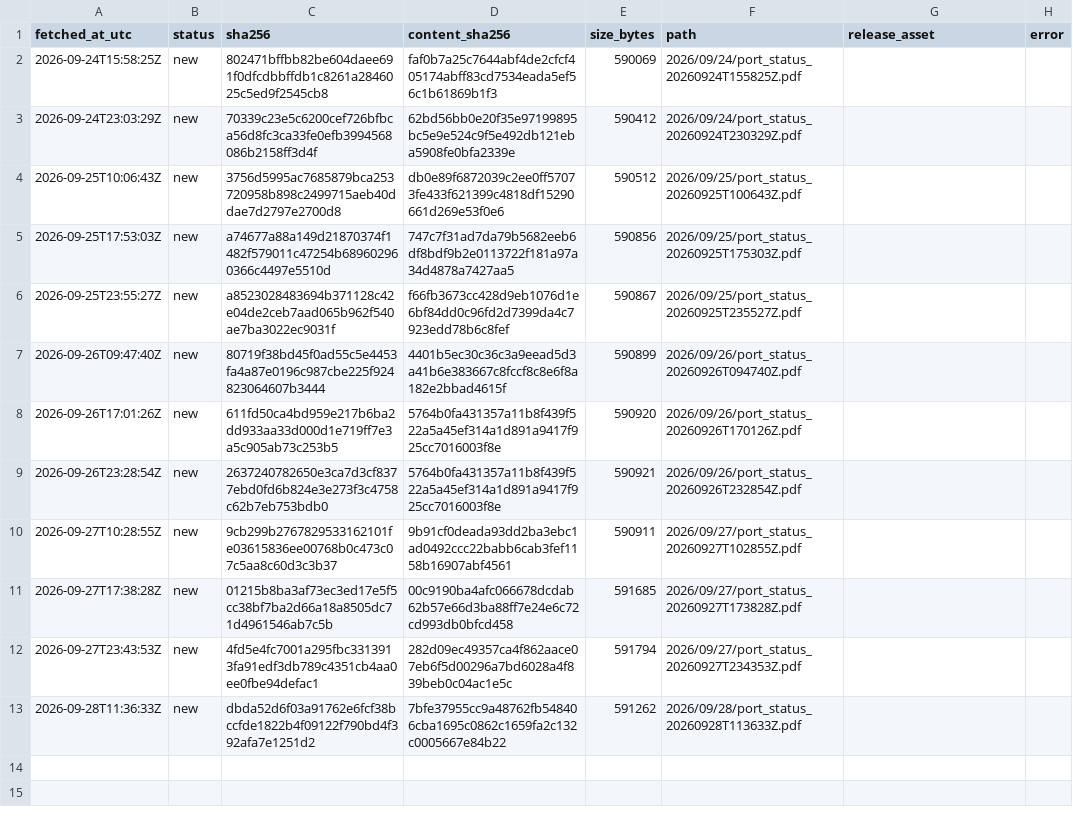
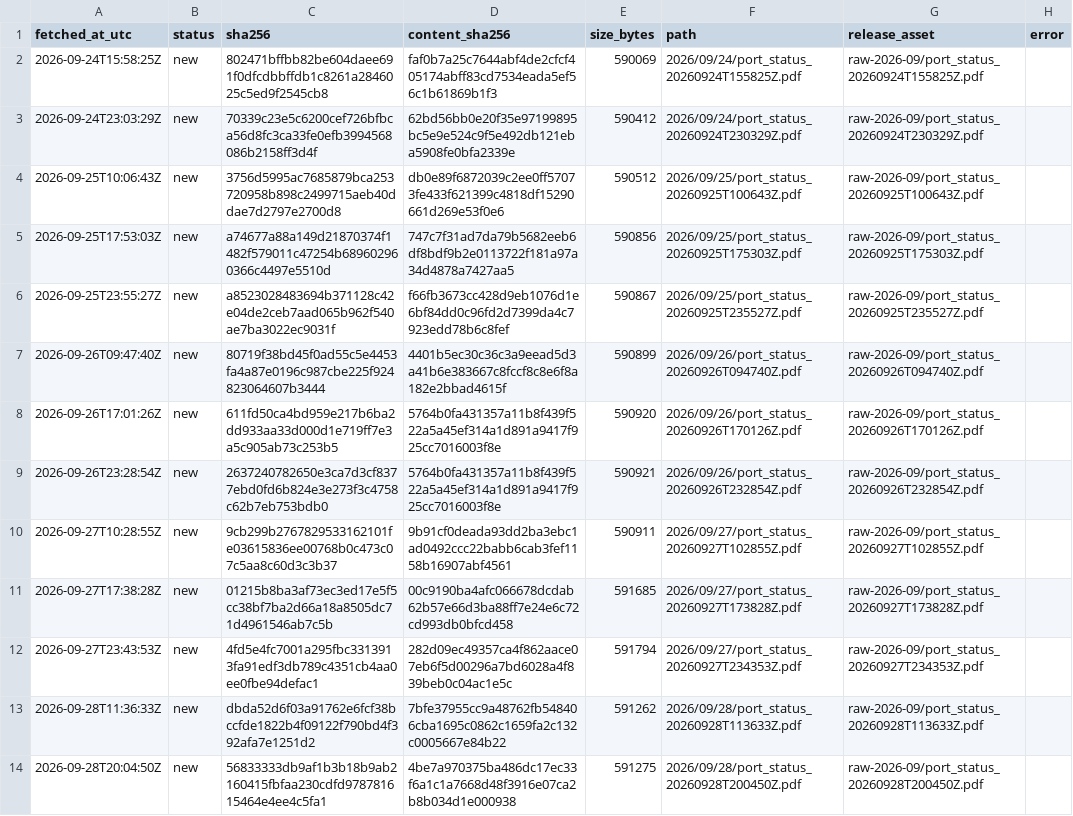
Before and after one commit to abdessamed-britah/djendjen-bellara-twin, a CSV file: data/raw/port_status/_manifest.csv, drawn as a sheet.

```diff
--- a/data/raw/port_status/_manifest.csv
+++ b/data/raw/port_status/_manifest.csv
@@ -1,13 +1,14 @@
 fetched_at_utc,status,sha256,content_sha256,size_bytes,path,release_asset,error
-2026-09-24T15:58:25Z,new,802471bffbb82be604daee691f0dfcdbbffdb1c8261a2846025c5ed9f2545cb8,faf0b7a25c7644abf4de2cfcf405174abff83cd7534eada5ef56c1b61869b1f3,590069,2026/09/24/port_status_20260924T155825Z.pdf,,
-2026-09-24T23:03:29Z,new,70339c23e5c6200cef726bfbca56d8fc3ca33fe0efb3994568086b2158ff3d4f,62bd56bb0e20f35e97199895bc5e9e524c9f5e492db121eba5908fe0bfa2339e,590412,2026/09/24/port_status_20260924T230329Z.pdf,,
-2026-09-25T10:06:43Z,new,3756d5995ac7685879bca253720958b898c2499715aeb40ddae7d2797e2700d8,db0e89f6872039c2ee0ff57073fe433f621399c4818df15290661d269e53f0e6,590512,2026/09/25/port_status_20260925T100643Z.pdf,,
-2026-09-25T17:53:03Z,new,a74677a88a149d21870374f1482f579011c47254b689602960366c4497e5510d,747c7f31ad7da79b5682eeb6df8bdf9b2e0113722f181a97a34d4878a7427aa5,590856,2026/09/25/port_status_20260925T175303Z.pdf,,
-2026-09-25T23:55:27Z,new,a8523028483694b371128c42e04de2ceb7aad065b962f540ae7ba3022ec9031f,f66fb3673cc428d9eb1076d1e6bf84dd0c96fd2d7399da4c7923edd78b6c8fef,590867,2026/09/25/port_status_20260925T235527Z.pdf,,
-2026-09-26T09:47:40Z,new,80719f38bd45f0ad55c5e4453fa4a87e0196c987cbe225f924823064607b3444,4401b5ec30c36c3a9eead5d3a41b6e383667c8fccf8c8e6f8a182e2bbad4615f,590899,2026/09/26/port_status_20260926T094740Z.pdf,,
-2026-09-26T17:01:26Z,new,611fd50ca4bd959e217b6ba2dd933aa33d000d1e719ff7e3a5c905ab73c253b5,5764b0fa431357a11b8f439f522a5a45ef314a1d891a9417f925cc7016003f8e,590920,2026/09/26/port_status_20260926T170126Z.pdf,,
-2026-09-26T23:28:54Z,new,2637240782650e3ca7d3cf8377ebd0fd6b824e3e273f3c4758c62b7eb753bdb0,5764b0fa431357a11b8f439f522a5a45ef314a1d891a9417f925cc7016003f8e,590921,2026/09/26/port_status_20260926T232854Z.pdf,,
-2026-09-27T10:28:55Z,new,9cb299b2767829533162101fe03615836ee00768b0c473c07c5aa8c60d3c3b37,9b91cf0deada93dd2ba3ebc1ad0492ccc22babb6cab3fef1158b16907abf4561,590911,2026/09/27/port_status_20260927T102855Z.pdf,,
-2026-09-27T17:38:28Z,new,01215b8ba3af73ec3ed17e5f5cc38bf7ba2d66a18a8505dc71d4961546ab7c5b,00c9190ba4afc066678dcdab62b57e66d3ba88ff7e24e6c72cd993db0bfcd458,591685,2026/09/27/port_status_20260927T173828Z.pdf,,
-2026-09-27T23:43:53Z,new,4fd5e4fc7001a295fbc3313913fa91edf3db789c4351cb4aa0ee0fbe94defac1,282d09ec49357ca4f862aace07eb6f5d00296a7bd6028a4f839beb0c04ac1e5c,591794,2026/09/27/port_status_20260927T234353Z.pdf,,
-2026-09-28T11:36:33Z,new,dbda52d6f03a91762e6fcf38bccfde1822b4f09122f790bd4f392afa7e1251d2,7bfe37955cc9a48762fb548406cba1695c0862c1659fa2c132c0005667e84b22,591262,2026/09/28/port_status_20260928T113633Z.pdf,,
+2026-09-24T15:58:25Z,new,802471bffbb82be604daee691f0dfcdbbffdb1c8261a2846025c5ed9f2545cb8,faf0b7a25c7644abf4de2cfcf405174abff83cd7534eada5ef56c1b61869b1f3,590069,2026/09/24/port_status_20260924T155825Z.pdf,raw-2026-09/port_status_20260924T155825Z.pdf,
+2026-09-24T23:03:29Z,new,70339c23e5c6200cef726bfbca56d8fc3ca33fe0efb3994568086b2158ff3d4f,62bd56bb0e20f35e97199895bc5e9e524c9f5e492db121eba5908fe0bfa2339e,590412,2026/09/24/port_status_20260924T230329Z.pdf,raw-2026-09/port_status_20260924T230329Z.pdf,
+2026-09-25T10:06:43Z,new,3756d5995ac7685879bca253720958b898c2499715aeb40ddae7d2797e2700d8,db0e89f6872039c2ee0ff57073fe433f621399c4818df15290661d269e53f0e6,590512,2026/09/25/port_status_20260925T100643Z.pdf,raw-2026-09/port_status_20260925T100643Z.pdf,
+2026-09-25T17:53:03Z,new,a74677a88a149d21870374f1482f579011c47254b689602960366c4497e5510d,747c7f31ad7da79b5682eeb6df8bdf9b2e0113722f181a97a34d4878a7427aa5,590856,2026/09/25/port_status_20260925T175303Z.pdf,raw-2026-09/port_status_20260925T175303Z.pdf,
+2026-09-25T23:55:27Z,new,a8523028483694b371128c42e04de2ceb7aad065b962f540ae7ba3022ec9031f,f66fb3673cc428d9eb1076d1e6bf84dd0c96fd2d7399da4c7923edd78b6c8fef,590867,2026/09/25/port_status_20260925T235527Z.pdf,raw-2026-09/port_status_20260925T235527Z.pdf,
+2026-09-26T09:47:40Z,new,80719f38bd45f0ad55c5e4453fa4a87e0196c987cbe225f924823064607b3444,4401b5ec30c36c3a9eead5d3a41b6e383667c8fccf8c8e6f8a182e2bbad4615f,590899,2026/09/26/port_status_20260926T094740Z.pdf,raw-2026-09/port_status_20260926T094740Z.pdf,
+2026-09-26T17:01:26Z,new,611fd50ca4bd959e217b6ba2dd933aa33d000d1e719ff7e3a5c905ab73c253b5,5764b0fa431357a11b8f439f522a5a45ef314a1d891a9417f925cc7016003f8e,590920,2026/09/26/port_status_20260926T170126Z.pdf,raw-2026-09/port_status_20260926T170126Z.pdf,
+2026-09-26T23:28:54Z,new,2637240782650e3ca7d3cf8377ebd0fd6b824e3e273f3c4758c62b7eb753bdb0,5764b0fa431357a11b8f439f522a5a45ef314a1d891a9417f925cc7016003f8e,590921,2026/09/26/port_status_20260926T232854Z.pdf,raw-2026-09/port_status_20260926T232854Z.pdf,
+2026-09-27T10:28:55Z,new,9cb299b2767829533162101fe03615836ee00768b0c473c07c5aa8c60d3c3b37,9b91cf0deada93dd2ba3ebc1ad0492ccc22babb6cab3fef1158b16907abf4561,590911,2026/09/27/port_status_20260927T102855Z.pdf,raw-2026-09/port_status_20260927T102855Z.pdf,
+2026-09-27T17:38:28Z,new,01215b8ba3af73ec3ed17e5f5cc38bf7ba2d66a18a8505dc71d4961546ab7c5b,00c9190ba4afc066678dcdab62b57e66d3ba88ff7e24e6c72cd993db0bfcd458,591685,2026/09/27/port_status_20260927T173828Z.pdf,raw-2026-09/port_status_20260927T173828Z.pdf,
+2026-09-27T23:43:53Z,new,4fd5e4fc7001a295fbc3313913fa91edf3db789c4351cb4aa0ee0fbe94defac1,282d09ec49357ca4f862aace07eb6f5d00296a7bd6028a4f839beb0c04ac1e5c,591794,2026/09/27/port_status_20260927T234353Z.pdf,raw-2026-09/port_status_20260927T234353Z.pdf,
+2026-09-28T11:36:33Z,new,dbda52d6f03a91762e6fcf38bccfde1822b4f09122f790bd4f392afa7e1251d2,7bfe37955cc9a48762fb548406cba1695c0862c1659fa2c132c0005667e84b22,591262,2026/09/28/port_status_20260928T113633Z.pdf,raw-2026-09/port_status_20260928T113633Z.pdf,
+2026-09-28T20:04:50Z,new,56833333db9af1b3b18b9ab2160415fbfaa230cdfd978781615464e4ee4c5fa1,4be7a970375ba486dc17ec33f6a1c1a7668d48f3916e07ca2b8b034d1e000938,591275,2026/09/28/port_status_20260928T200450Z.pdf,raw-2026-09/port_status_20260928T200450Z.pdf,
```
Also changed, not shown: data/clean/observations.csv.
